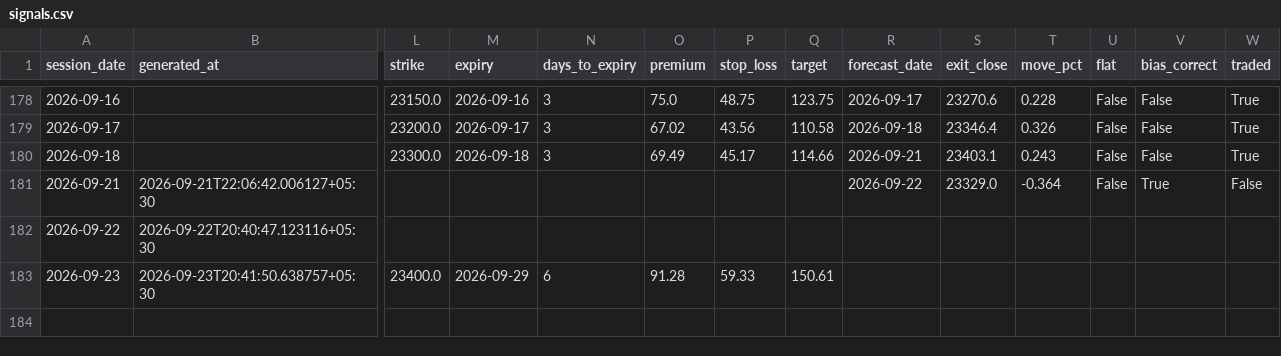
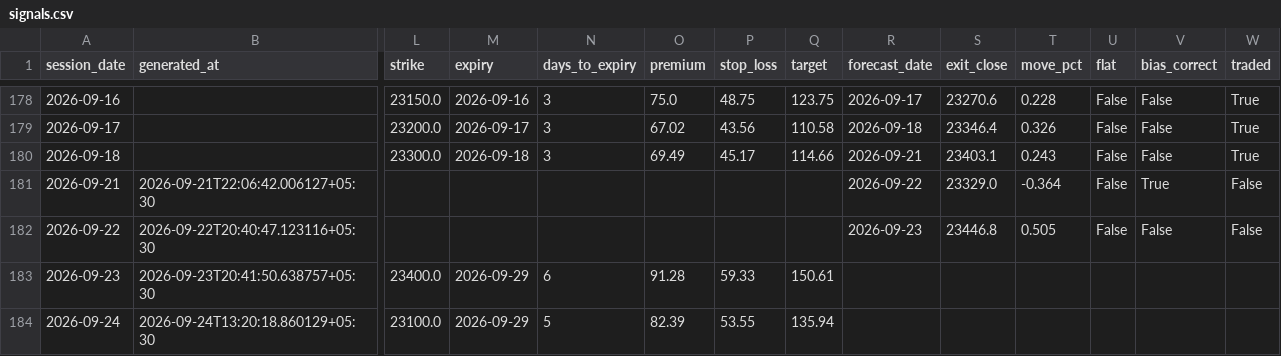
Before and after one commit to ramanauday1561/kite-mcp, a CSV file: docs/data/signals.csv, drawn as a sheet; only a part is shown, gaps mark what is left out; rows hold the shown columns only; the diff names each change by its address in the sheet, - before the commit and + after, or states it on an @@ line.

```diff
--- a/docs/data/signals.csv
+++ b/docs/data/signals.csv
-R182 (forecast_date): (empty)
+R182 (forecast_date): 2026-09-23
-S182 (exit_close): (empty)
+S182 (exit_close): 23446.8
-T182 (move_pct): (empty)
+T182 (move_pct): 0.505
-U182 (flat): (empty)
+U182 (flat): False
-V182 (bias_correct): (empty)
+V182 (bias_correct): False
-W182 (traded): (empty)
+W182 (traded): False
+row 184: 2026-09-24 | 2026-09-24T13:20:18.860129+05:30 | 23100.0 | 2026-09-29 | 5 | 82.39 | 53.55 | 135.94
```
Also changed, not shown: 8 other files.
